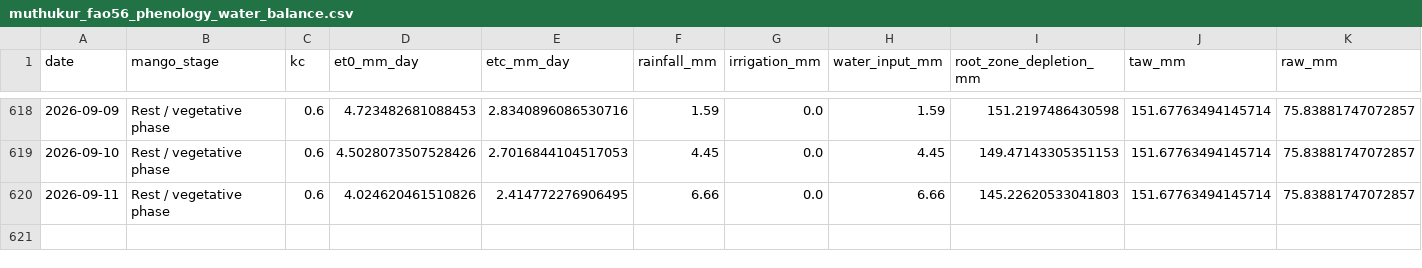
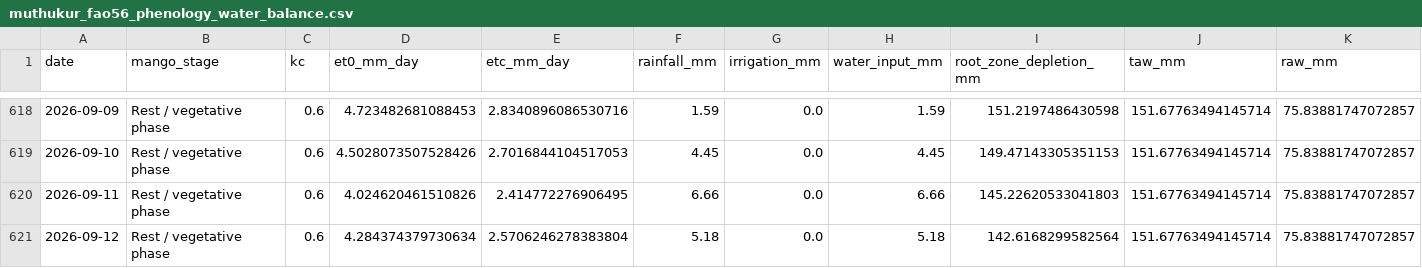
Before and after one commit to vanaprashanth/mango-digital-twin, a CSV file: data/processed/muthukur_fao56_phenology_water_balance.csv, drawn as a sheet; only a part is shown, gaps mark what is left out; rows hold the shown columns only; the diff names each change by its address in the sheet, - before the commit and + after, or states it on an @@ line.

```diff
--- a/data/processed/muthukur_fao56_phenology_water_balance.csv
+++ b/data/processed/muthukur_fao56_phenology_water_balance.csv
+row 621: 2026-09-12 | Rest / vegetative phase | 0.6 | 4.284374379730634 | 2.5706246278383804 | 5.18 | 0.0 | 5.18 | 142.6168299582564 | 151.67763494145714 | 75.83881747072857
```
Also changed, not shown: data/processed/muthukur_combined_feature_table.csv, data/processed/muthukur_fao56_model_comparison.csv, 15 other files.
